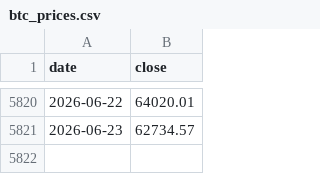
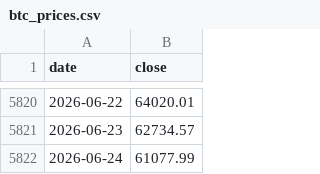
Before and after one commit to y5ym4h6r2n-spec/BTC-EQM, a CSV file: btc_prices.csv, drawn as a sheet; only a part is shown, gaps mark what is left out.

```diff
--- a/btc_prices.csv
+++ b/btc_prices.csv
@@ -5821 +5821,2 @@ date,close
 2026-06-23,62734.57
+2026-06-24,61077.99
```
Also changed, not shown: 2 other files.
